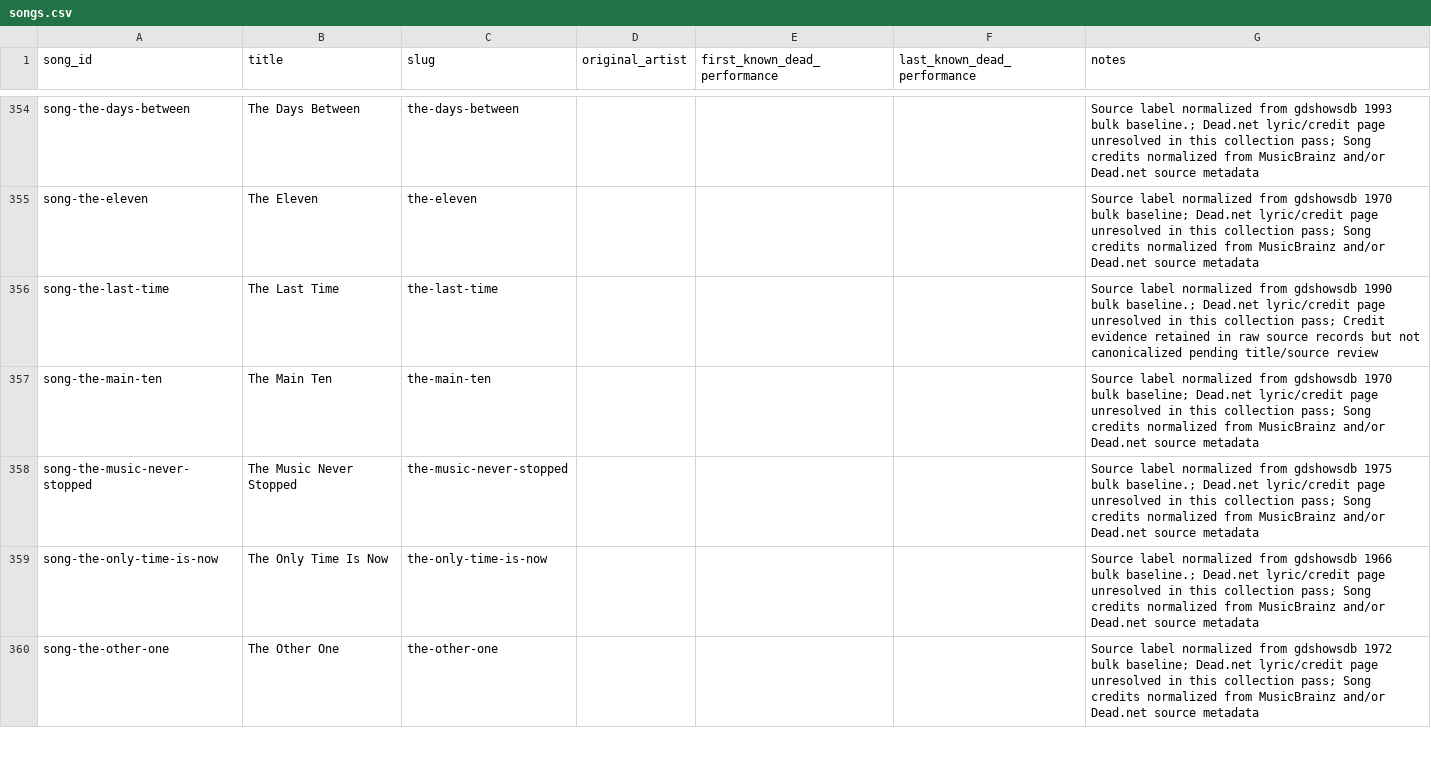
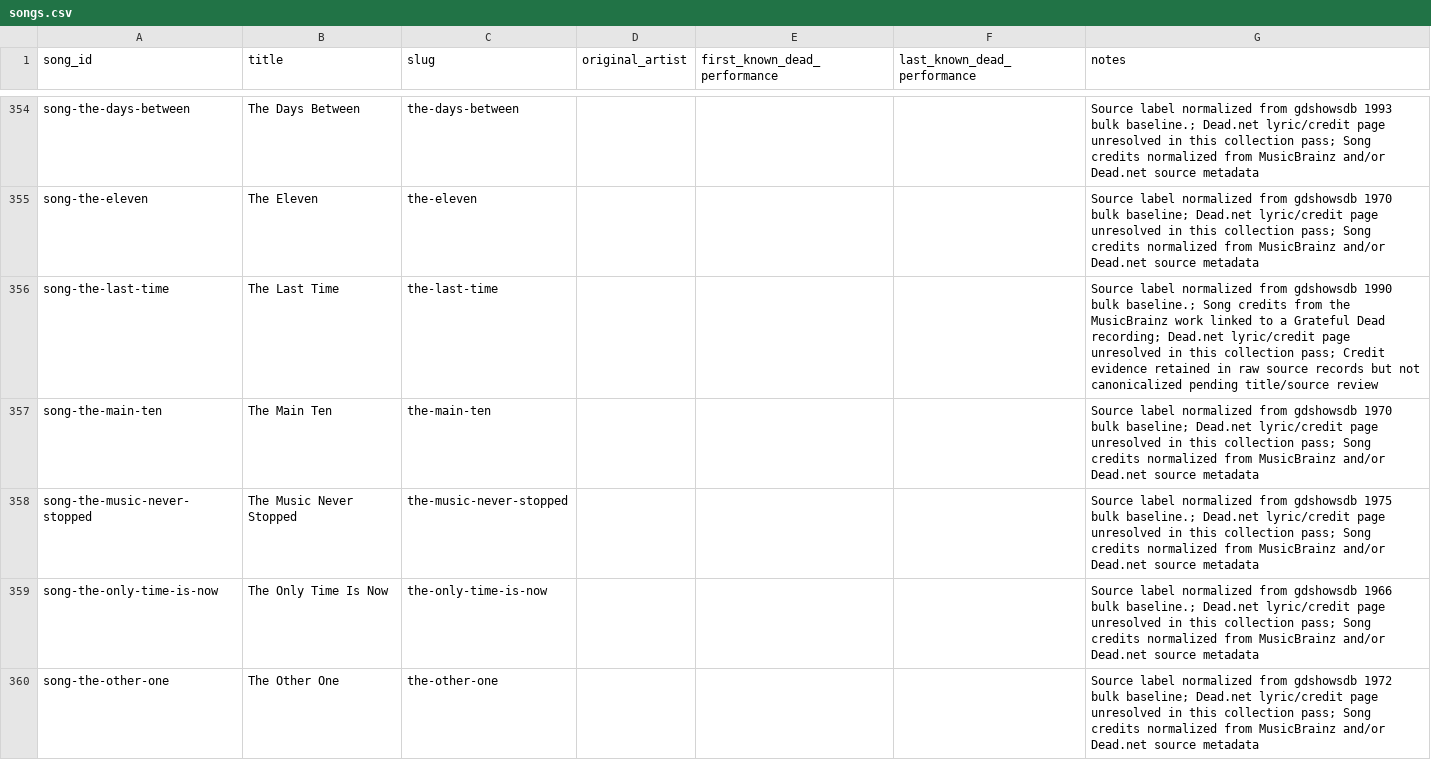
Before and after one commit to markdavenport328/deadbot, a CSV file: data/canonical/songs.csv, drawn as a sheet; only a part is shown, gaps mark what is left out; the diff covers the shown part only.

```diff
--- a/data/canonical/songs.csv
+++ b/data/canonical/songs.csv
@@ -355,3 +355,3 @@ song-the-days-between,The Days Between,the-days-between,,,,Source label normaliz
 song-the-eleven,The Eleven,the-eleven,,,,Source label normalized from gdshowsdb 1970 bulk baseline; Dead.net lyric/credit page unresolved in this collection pass; Song credits normalized from MusicBrainz and/or Dead.net source metadata
-song-the-last-time,The Last Time,the-last-time,,,,Source label normalized from gdshowsdb 1990 bulk baseline.; Dead.net lyric/credit page unresolved in this collection pass; Credit evidence retained in raw source records but not canonicalized pending title/source review
+song-the-last-time,The Last Time,the-last-time,,,,Source label normalized from gdshowsdb 1990 bulk baseline.; Song credits from the MusicBrainz work linked to a Grateful Dead recording; Dead.net lyric/credit page unresolved in this collection pass; Credit evidence retained in raw source records but not canonicalized pending title/source review
 song-the-main-ten,The Main Ten,the-main-ten,,,,Source label normalized from gdshowsdb 1970 bulk baseline; Dead.net lyric/credit page unresolved in this collection pass; Song credits normalized from MusicBrainz and/or Dead.net source metadata
```
Also changed, not shown: 43 edited cells elsewhere in this file, data/canonical/people.csv, data/editorial/cover-origin-review.csv, 9 other files.
